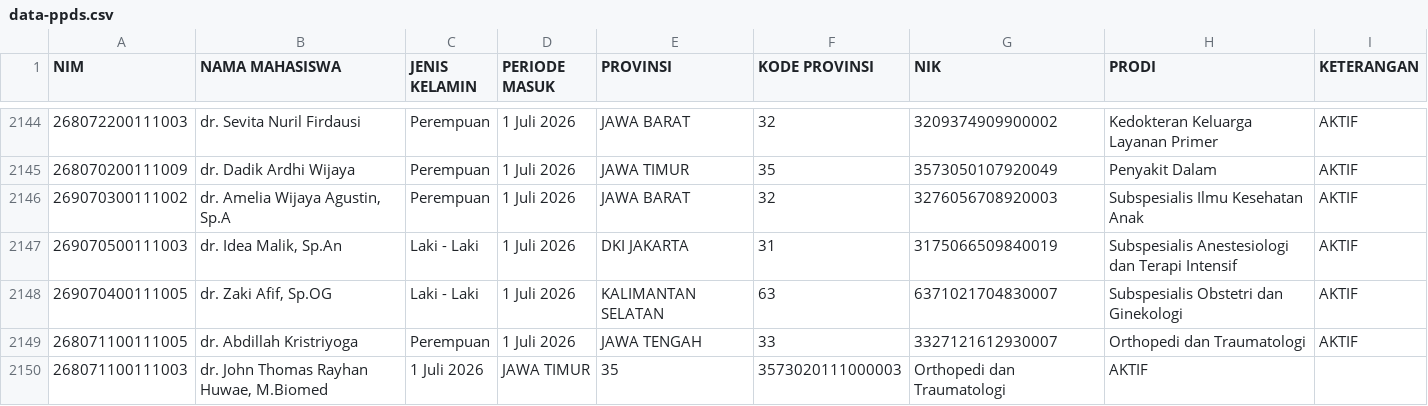
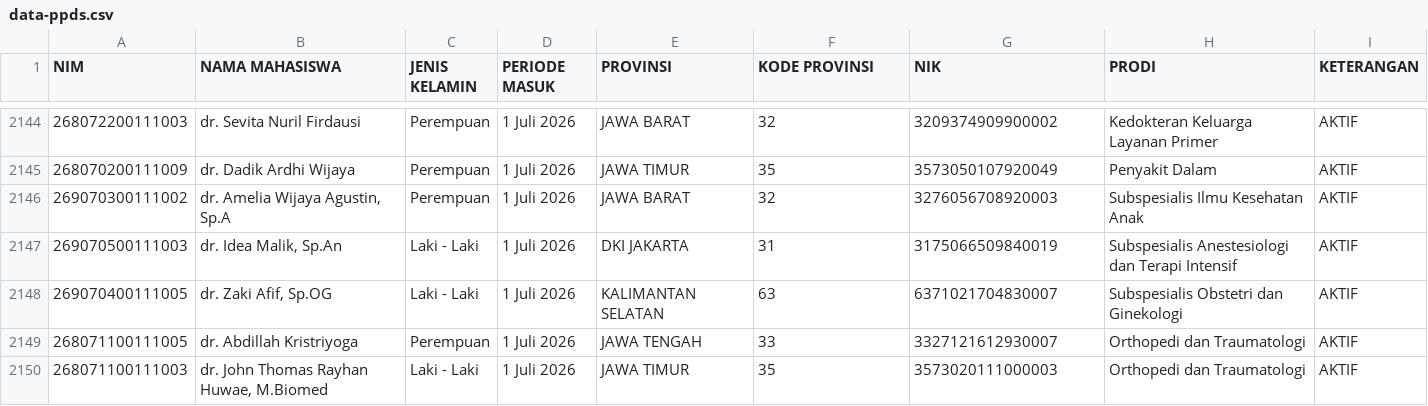
Before and after one commit to hermawanyuniarto/dashboard-ppds, a CSV file: public/data-ppds.csv, drawn as a sheet; only a part is shown, gaps mark what is left out; the diff names each change by its address in the sheet, - before the commit and + after, or states it on an @@ line.

Commit message:
Update data-ppds.csv
Penyempurnaan data di baris terakhir

```diff
--- a/public/data-ppds.csv
+++ b/public/data-ppds.csv
-C2150 (JENIS KELAMIN): 1 Juli 2026
+C2150 (JENIS KELAMIN): Laki - Laki
-D2150 (PERIODE MASUK): JAWA TIMUR
+D2150 (PERIODE MASUK): 1 Juli 2026
-E2150 (PROVINSI): 35
+E2150 (PROVINSI): JAWA TIMUR
-F2150 (KODE PROVINSI): 3573020111000003
+F2150 (KODE PROVINSI): 35
-G2150 (NIK): Orthopedi dan Traumatologi
+G2150 (NIK): 3573020111000003
-H2150 (PRODI): AKTIF
+H2150 (PRODI): Orthopedi dan Traumatologi
-I2150 (KETERANGAN): (empty)
+I2150 (KETERANGAN): AKTIF
```
